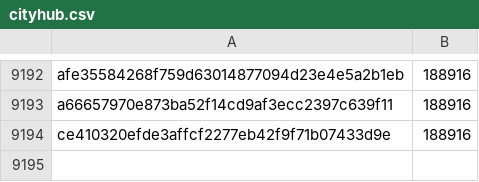
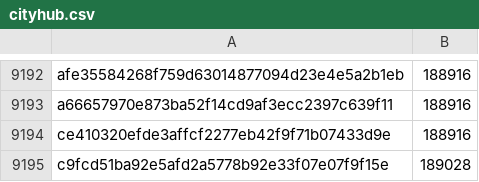
Before and after one commit to davelongdev/pybricks-micropython, a CSV file: cityhub.csv, drawn as a sheet; only a part is shown, gaps mark what is left out; the diff names each change by its address in the sheet, - before the commit and + after, or states it on an @@ line.

Commit message:
cityhub: Add c9fcd51b: 189028 (+112).

```diff
--- a/cityhub.csv
+++ b/cityhub.csv
+row 9195: c9fcd51ba92e5afd2a5778b92e33f07e07f9f15e | 189028
```
